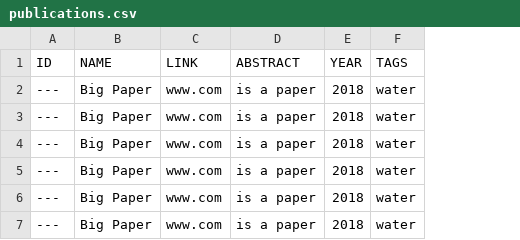
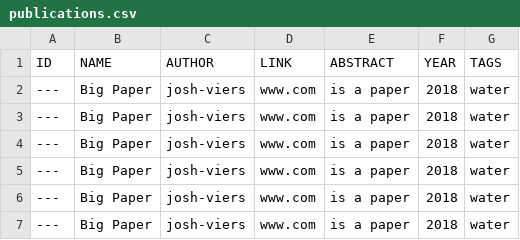
Before and after one commit to vicelab/vicelab.github.io, a CSV file: publications.csv, drawn as a sheet; the diff names each change by its address in the sheet, - before the commit and + after, or states it on an @@ line.

Commit message:
Adding author field to publications csv

```diff
--- a/publications.csv
+++ b/publications.csv
+column C (AUTHOR), rows 2-7: all josh-viers
```
Also changed, not shown: 1 other file.
